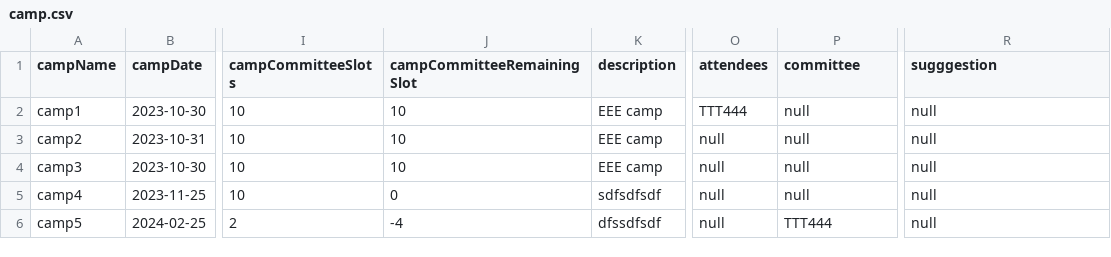
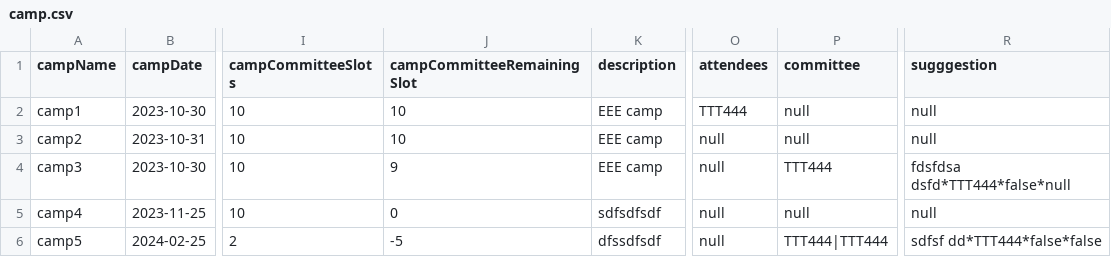
Before and after one commit to ynotevans/Camp-Registeration-Application-Project, a CSV file: CAMs App/csvdata/camp.csv, drawn as a sheet; only a part is shown, gaps mark what is left out; the diff names each change by its address in the sheet, - before the commit and + after, or states it on an @@ line.

```diff
--- a/CAMs App/csvdata/camp.csv
+++ b/CAMs App/csvdata/camp.csv
-J4 (campCommitteeRemainingSlot): 10
+J4 (campCommitteeRemainingSlot): 9
-P4 (committee): null
+P4 (committee): TTT444
-R4 (sugggestion): null
+R4 (sugggestion): fdsfdsa dsfd*TTT444*false*null
-J6 (campCommitteeRemainingSlot): -4
+J6 (campCommitteeRemainingSlot): -5
-P6 (committee): TTT444
+P6 (committee): TTT444|TTT444
-R6 (sugggestion): null
+R6 (sugggestion): sdfsf dd*TTT444*false*false
```
Also changed, not shown: CAMs App/csvdata/student.csv, 11 other files.
